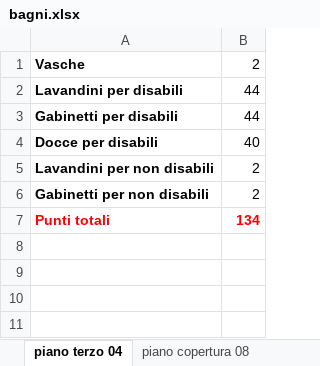
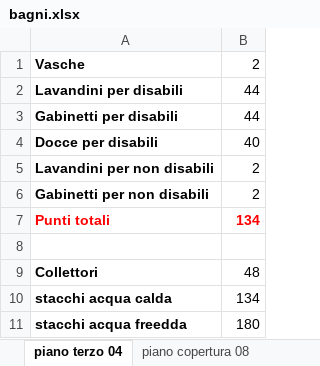
Before and after one commit to lorenzo-rizzolo/projects, an Excel workbook: phpprog/cloud/residenza ranitaria (RSA)/bagni.xlsx, sheet piano terzo 04, drawn as a sheet; values as stored, in another font and other column widths than the file's, no borders; the diff names each change by its address in the sheet, - before the commit and + after, or states it on an @@ line.

```diff
--- a/phpprog/cloud/residenza ranitaria (RSA)/bagni.xlsx (sheet piano terzo 04)
+++ b/phpprog/cloud/residenza ranitaria (RSA)/bagni.xlsx (sheet piano terzo 04)
+row 8: (empty)
+row 9: Collettori | 48
+row 10: stacchi acqua calda | 134
+row 11: stacchi acqua freedda | 180
```
Also changed, not shown: sheet piano primo e secondo 03, sheet piano interrato 01, sheet piano terra 02, phpprog/cloud/residenza ranitaria (RSA)/schema 07-I.xlsx.
